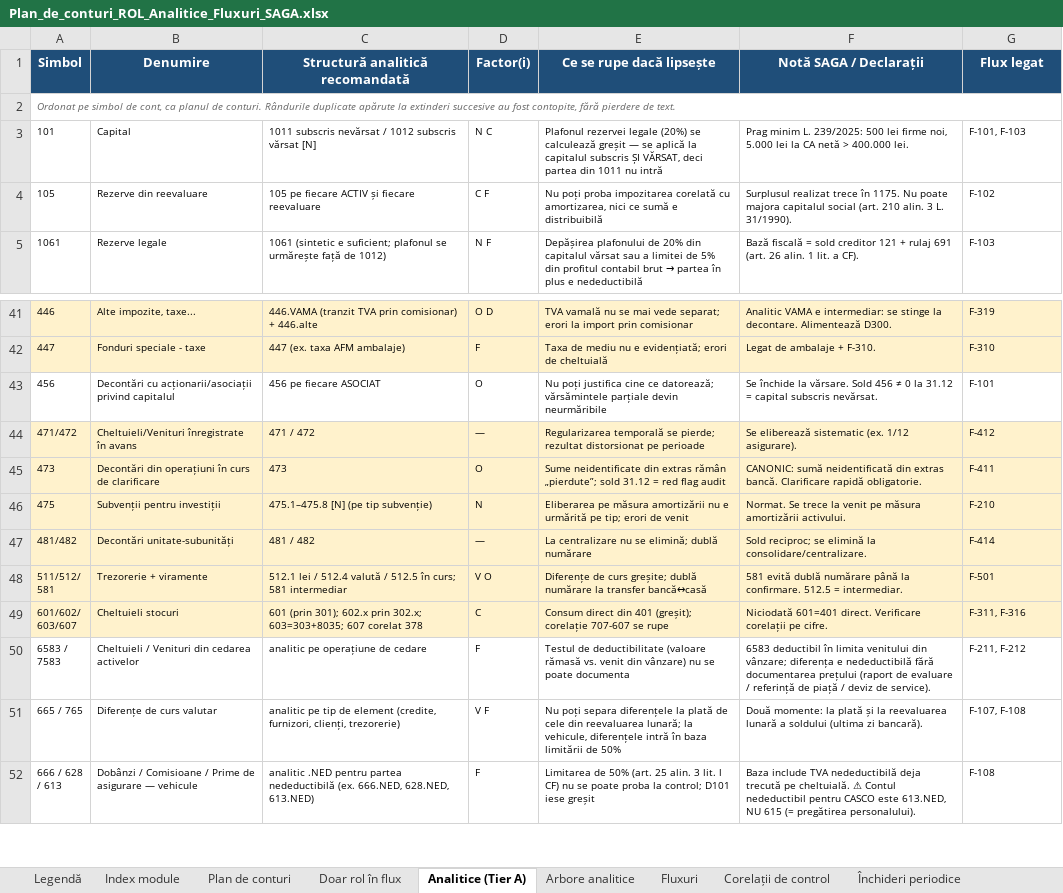
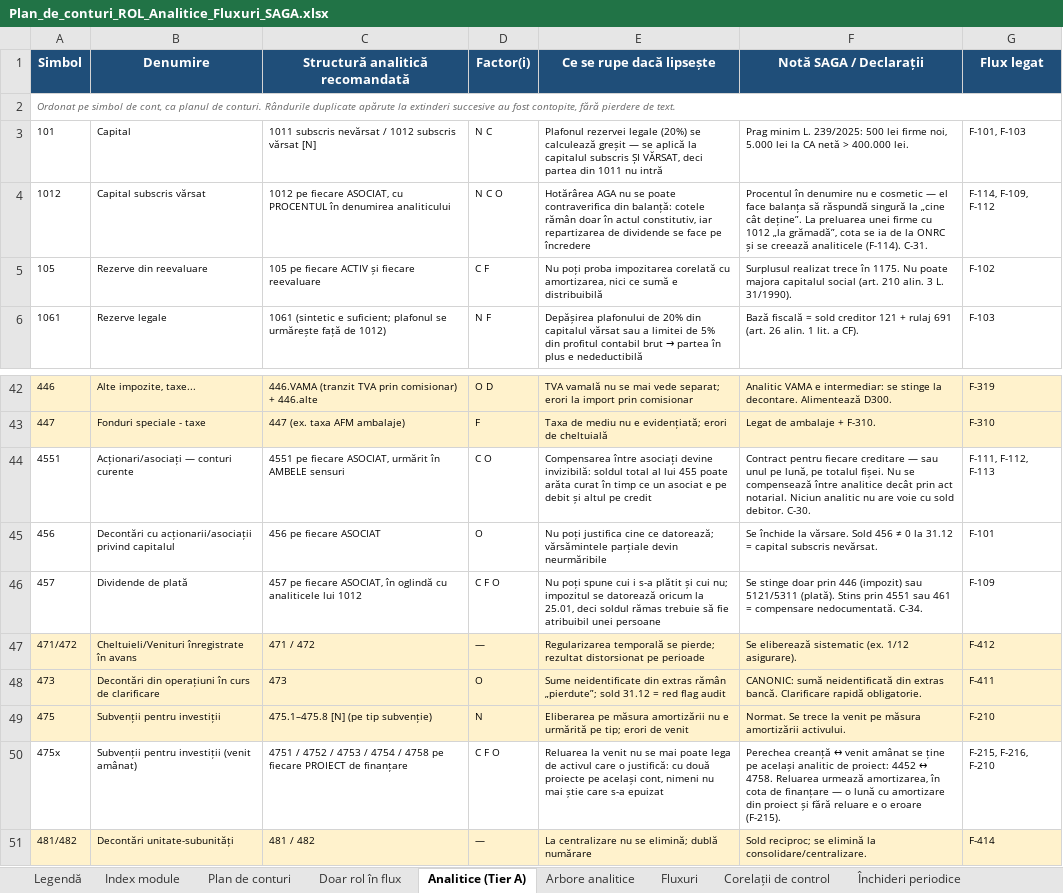
Before and after one commit to lucapaguroidea-ops/9LIFE_CURSCONTA, an Excel workbook: dist/Plan_de_conturi_ROL_Analitice_Fluxuri_SAGA.xlsx, sheet Analitice (Tier A), drawn as a sheet; only a part is shown, gaps mark what is left out; the shorter side is filled out with more unchanged rows; values as stored, in another font and other column widths than the file's, no borders; the diff names each change by its address in the sheet, - before the commit and + after, or states it on an @@ line.

```diff
--- a/dist/Plan_de_conturi_ROL_Analitice_Fluxuri_SAGA.xlsx (sheet Analitice (Tier A))
+++ b/dist/Plan_de_conturi_ROL_Analitice_Fluxuri_SAGA.xlsx (sheet Analitice (Tier A))
+row 4: 1012 | Capital subscris vărsat | 1012 pe fiecare ASOCIAT, cu PROCENTUL în denumirea analiticului | N C O | Hotărârea AGA nu se poate contraverifica din balanță: cotele rămân doar în actul constitutiv, iar repartizarea de dividende se face pe încredere | Procentul în denumire nu e cosmetic — el face balanța să răspundă singură la „cine cât deține”. La preluarea unei firme cu 1012 „la grămadă”, cota se ia de la ONRC și se creează analiticele (F-114). C-31. | F-114, F-109, F-112
+row 44: 4551 | Acționari/asociați — conturi curente | 4551 pe fiecare ASOCIAT, urmărit în AMBELE sensuri | C O | Compensarea între asociați devine invizibilă: soldul total al lui 455 poate arăta curat în timp ce un asociat e pe debit și altul pe credit | Contract pentru fiecare creditare — sau unul pe lună, pe totalul fișei. Nu se compensează între analitice decât prin act notarial. Niciun analitic nu are voie cu sold debitor. C-30. | F-111, F-112, F-113
+row 46: 457 | Dividende de plată | 457 pe fiecare ASOCIAT, în oglindă cu analiticele lui 1012 | C F O | Nu poți spune cui i s-a plătit și cui nu; impozitul se datorează oricum la 25.01, deci soldul rămas trebuie să fie atribuibil unei persoane | Se stinge doar prin 446 (impozit) sau 5121/5311 (plată). Stins prin 4551 sau 461 = compensare nedocumentată. C-34. | F-109
+row 50: 475x | Subvenții pentru investiții (venit amânat) | 4751 / 4752 / 4753 / 4754 / 4758 pe fiecare PROIECT de finanțare | C F O | Reluarea la venit nu se mai poate lega de activul care o justifică: cu două proiecte pe același cont, nimeni nu mai știe care s-a epuizat | Perechea creanță ↔ venit amânat se ține pe același analitic de proiect: 4452 ↔ 4758. Reluarea urmează amortizarea, în cota de finanțare — o lună cu amortizare din proiect și fără reluare e o eroare (F-215). | F-215, F-216, F-210
```
Also changed, not shown: sheet Corelații de control, sheet Întrebări deschise, sheet Legendă, sheet Fluxuri, sheet Index module, dist/Module_Declarative_Fluxuri.xlsx, dist/pachet/1-plan-de-conturi.xlsx, 24 other files.
